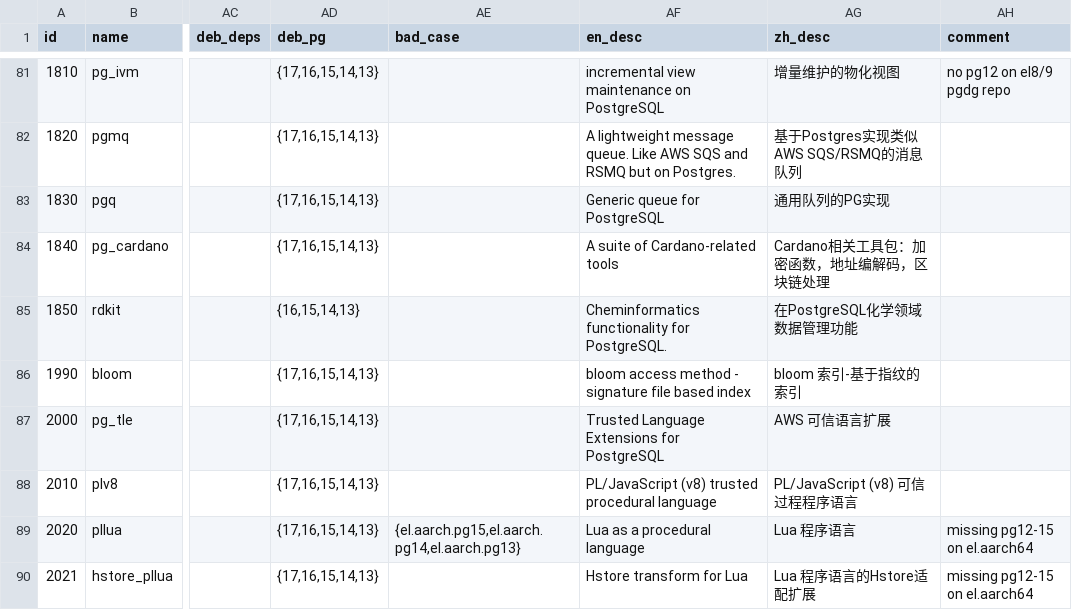
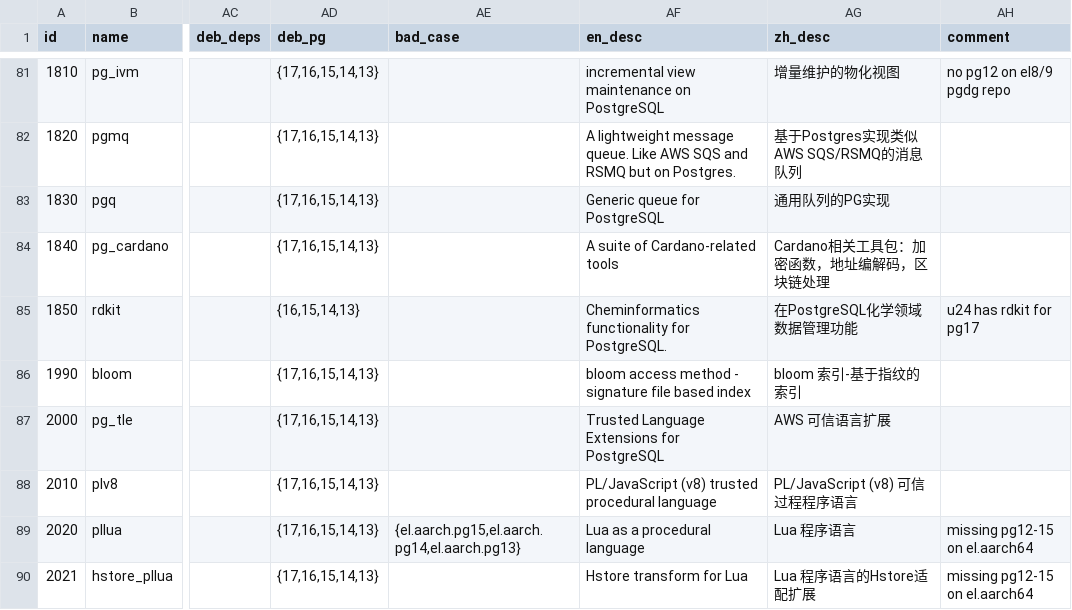
Before and after one commit to pgsty/extension, a CSV file: data/pigsty.csv, drawn as a sheet; only a part is shown, gaps mark what is left out; the diff covers the shown part only; the diff names each change by its address in the sheet, - before the commit and + after, or states it on an @@ line.

```diff
--- a/data/pigsty.csv
+++ b/data/pigsty.csv
-AH85 (comment): (empty)
+AH85 (comment): u24 has rdkit for pg17
```
Also changed, not shown: 53 edited cells elsewhere in this file, 31 other files.
